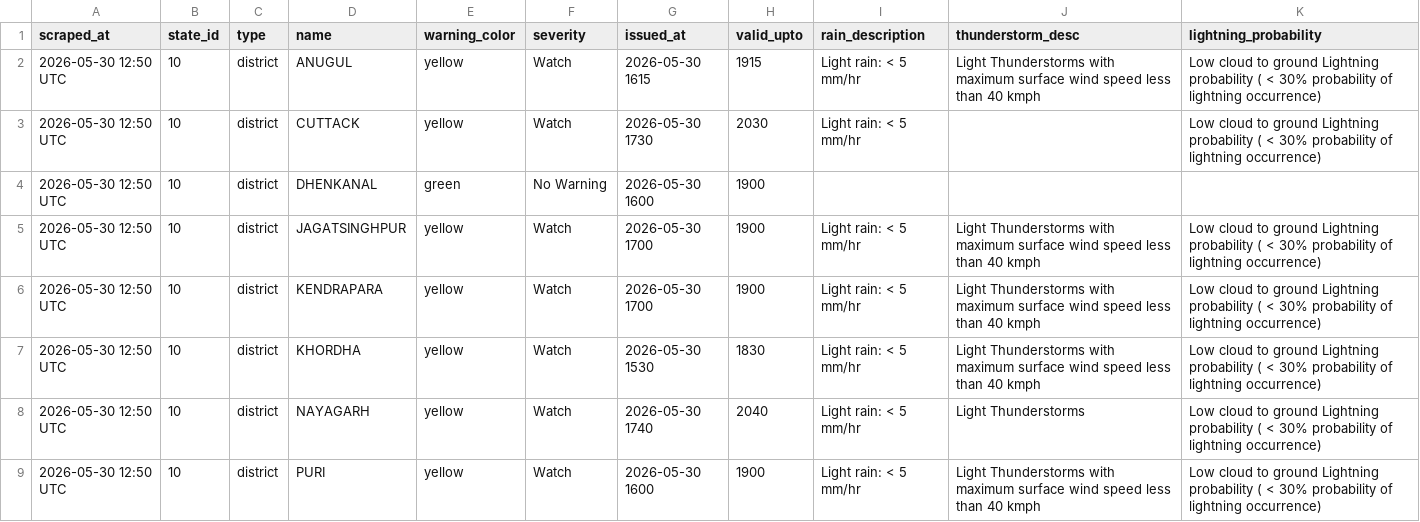
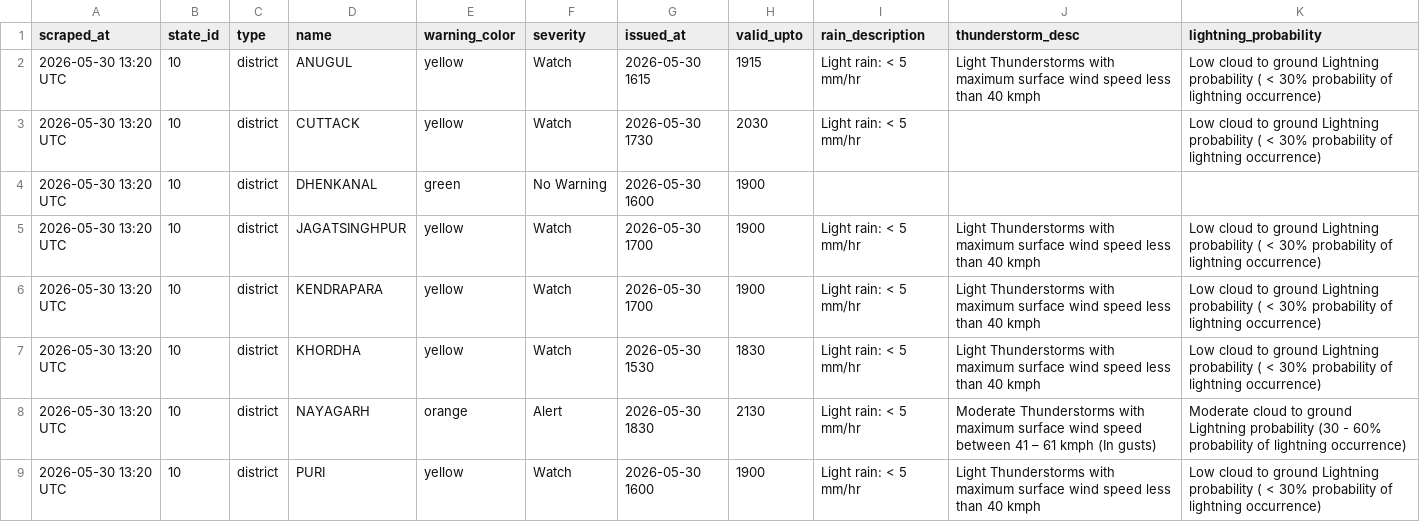
Before and after one commit to tpcodlweatherbulletin-lang/imd-scraper-b, a CSV file: data/district_warnings_latest.csv, drawn as a sheet.

```diff
--- a/data/district_warnings_latest.csv
+++ b/data/district_warnings_latest.csv
@@ -1,9 +1,9 @@
 scraped_at,state_id,type,name,warning_color,severity,issued_at,valid_upto,rain_description,thunderstorm_desc,lightning_probability
-2026-05-30 12:50 UTC,10,district,ANUGUL,yellow,Watch,2026-05-30 1615,1915,Light rain: < 5 mm/hr,Light Thunderstorms with maximum surface wind speed less than 40 kmph,Low cloud to ground Lightning probability ( < 30% probability of lightning occurrence)
-2026-05-30 12:50 UTC,10,district,CUTTACK,yellow,Watch,2026-05-30 1730,2030,Light rain: < 5 mm/hr,,Low cloud to ground Lightning probability ( < 30% probability of lightning occurrence)
-2026-05-30 12:50 UTC,10,district,DHENKANAL,green,No Warning,2026-05-30 1600,1900,,,
-2026-05-30 12:50 UTC,10,district,JAGATSINGHPUR,yellow,Watch,2026-05-30 1700,1900,Light rain: < 5 mm/hr,Light Thunderstorms with maximum surface wind speed less than 40 kmph,Low cloud to ground Lightning probability ( < 30% probability of lightning occurrence)
-2026-05-30 12:50 UTC,10,district,KENDRAPARA,yellow,Watch,2026-05-30 1700,1900,Light rain: < 5 mm/hr,Light Thunderstorms with maximum surface wind speed less than 40 kmph,Low cloud to ground Lightning probability ( < 30% probability of lightning occurrence)
-2026-05-30 12:50 UTC,10,district,KHORDHA,yellow,Watch,2026-05-30 1530,1830,Light rain: < 5 mm/hr,Light Thunderstorms with maximum surface wind speed less than 40 kmph,Low cloud to ground Lightning probability ( < 30% probability of lightning occurrence)
-2026-05-30 12:50 UTC,10,district,NAYAGARH,yellow,Watch,2026-05-30 1740,2040,Light rain: < 5 mm/hr,Light Thunderstorms,Low cloud to ground Lightning probability ( < 30% probability of lightning occurrence)
-2026-05-30 12:50 UTC,10,district,PURI,yellow,Watch,2026-05-30 1600,1900,Light rain: < 5 mm/hr,Light Thunderstorms with maximum surface wind speed less than 40 kmph,Low cloud to ground Lightning probability ( < 30% probability of lightning occurrence)
+2026-05-30 13:20 UTC,10,district,ANUGUL,yellow,Watch,2026-05-30 1615,1915,Light rain: < 5 mm/hr,Light Thunderstorms with maximum surface wind speed less than 40 kmph,Low cloud to ground Lightning probability ( < 30% probability of lightning occurrence)
+2026-05-30 13:20 UTC,10,district,CUTTACK,yellow,Watch,2026-05-30 1730,2030,Light rain: < 5 mm/hr,,Low cloud to ground Lightning probability ( < 30% probability of lightning occurrence)
+2026-05-30 13:20 UTC,10,district,DHENKANAL,green,No Warning,2026-05-30 1600,1900,,,
+2026-05-30 13:20 UTC,10,district,JAGATSINGHPUR,yellow,Watch,2026-05-30 1700,1900,Light rain: < 5 mm/hr,Light Thunderstorms with maximum surface wind speed less than 40 kmph,Low cloud to ground Lightning probability ( < 30% probability of lightning occurrence)
+2026-05-30 13:20 UTC,10,district,KENDRAPARA,yellow,Watch,2026-05-30 1700,1900,Light rain: < 5 mm/hr,Light Thunderstorms with maximum surface wind speed less than 40 kmph,Low cloud to ground Lightning probability ( < 30% probability of lightning occurrence)
+2026-05-30 13:20 UTC,10,district,KHORDHA,yellow,Watch,2026-05-30 1530,1830,Light rain: < 5 mm/hr,Light Thunderstorms with maximum surface wind speed less than 40 kmph,Low cloud to ground Lightning probability ( < 30% probability of lightning occurrence)
+2026-05-30 13:20 UTC,10,district,NAYAGARH,orange,Alert,2026-05-30 1830,2130,Light rain: < 5 mm/hr,Moderate Thunderstorms with maximum surface wind speed between 41 – 61 kmph (In gusts),Moderate cloud to ground Lightning probability (30 - 60% probability of lightning occurrence)
+2026-05-30 13:20 UTC,10,district,PURI,yellow,Watch,2026-05-30 1600,1900,Light rain: < 5 mm/hr,Light Thunderstorms with maximum surface wind speed less than 40 kmph,Low cloud to ground Lightning probability ( < 30% probability of lightning occurrence)
```
Also changed, not shown: 2 other files.
